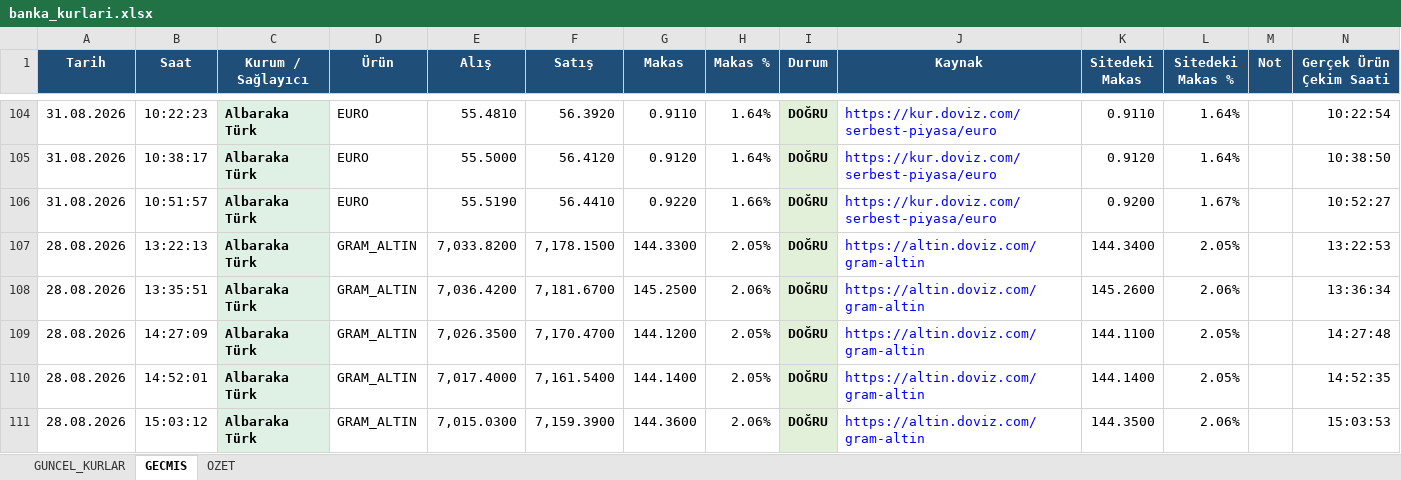
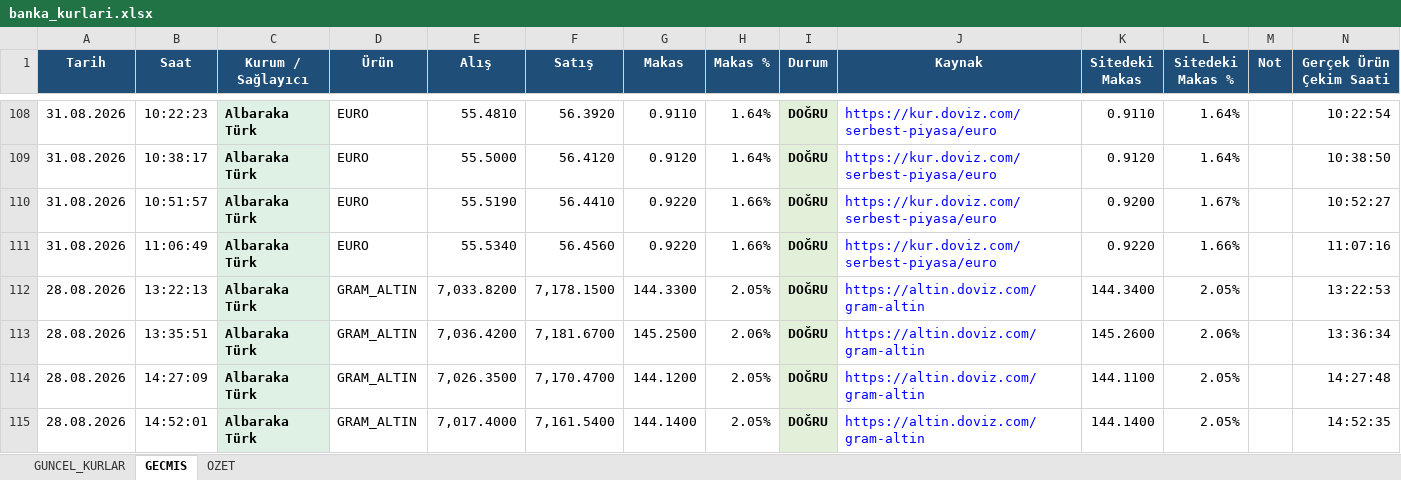
Before and after one commit to ozgeyamc/banka-kurlari-takip, an Excel workbook: output/banka_kurlari.xlsx, sheet GECMIS, drawn as a sheet; only a part is shown, gaps mark what is left out; the shorter side is filled out with more unchanged rows; values as stored, in another font and other column widths than the file's, no borders; table styles not drawn; the diff covers the shown part only; the diff names each change by its address in the sheet, - before the commit and + after, or states it on an @@ line.

```diff
--- a/output/banka_kurlari.xlsx (sheet GECMIS)
+++ b/output/banka_kurlari.xlsx (sheet GECMIS)
+row 111: 31.08.2026 | 11:06:49 | Albaraka Türk | EURO | 55.5340 | 56.4560 | 0.9220 | 1.66% | DOĞRU | https://kur.doviz.com/serbest-piyasa/euro | 0.9220 | 1.66% |  | 11:07:16
```
Also changed, not shown: 107 added rows elsewhere in this sheet, sheet GUNCEL_KURLAR, sheet OZET, charts or pictures, 2 other files.
